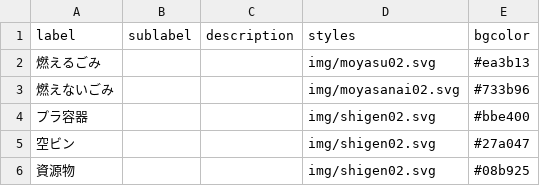
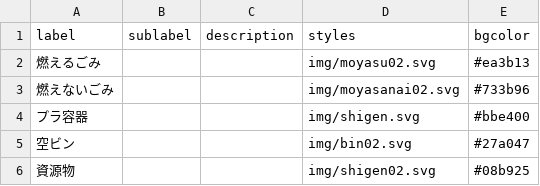
Before and after one commit to matsusakahon/5374, a CSV file: data/description.csv, drawn as a sheet.

Commit message:
Update description.csv

```diff
--- a/data/description.csv
+++ b/data/description.csv
@@ -3,4 +3,4 @@ label,sublabel,description,styles,bgcolor
 燃えないごみ,,,img/moyasanai02.svg,#733b96
-プラ容器,,,img/shigen02.svg,#bbe400
-空ビン,,,img/shigen02.svg,#27a047
+プラ容器,,,img/shigen.svg,#bbe400
+空ビン,,,img/bin02.svg,#27a047
 資源物,,,img/shigen02.svg,#08b925
```
